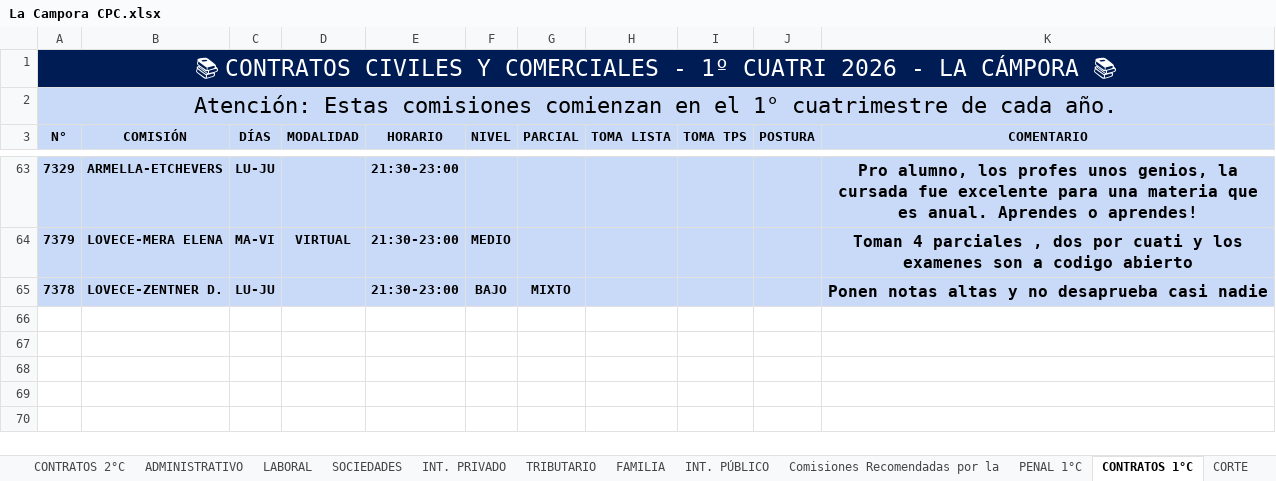
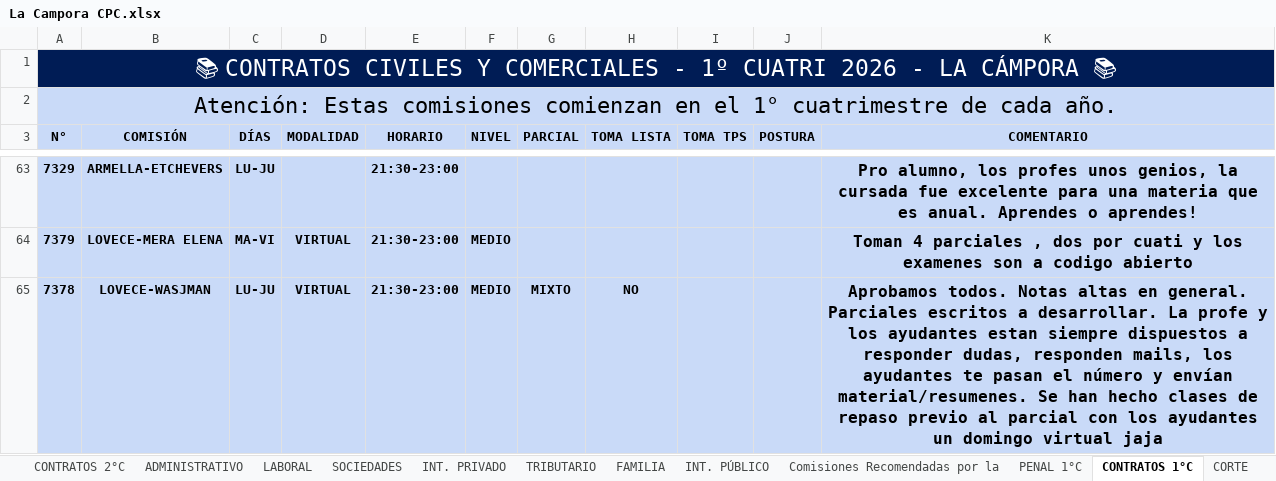
Before and after one commit to fjzubq-glitch/Recomendacion-Materias-UBA, an Excel workbook: Recomendaciones CPC/La Campora CPC.xlsx, sheet CONTRATOS 1°C, drawn as a sheet; only a part is shown, gaps mark what is left out; values as stored, in another font and other column widths than the file's, no borders; charts and pictures not drawn; the diff names each change by its address in the sheet, - before the commit and + after, or states it on an @@ line.

```diff
--- a/Recomendaciones CPC/La Campora CPC.xlsx (sheet CONTRATOS 1°C)
+++ b/Recomendaciones CPC/La Campora CPC.xlsx (sheet CONTRATOS 1°C)
-B65 (COMISIÓN): LOVECE-ZENTNER D.
+B65 (COMISIÓN): LOVECE-WASJMAN
-D65 (MODALIDAD): (empty)
+D65 (MODALIDAD): VIRTUAL
-F65 (NIVEL): BAJO
+F65 (NIVEL): MEDIO
-H65 (TOMA LISTA): (empty)
+H65 (TOMA LISTA): NO
-K65 (COMENTARIO): Ponen notas altas y no desaprueba casi nadie
+K65 (COMENTARIO): Aprobamos todos. Notas altas en general. Parciales escritos a desarrollar. La profe y los ayudantes estan siempre dispuestos a responder dudas, responden mails, los ayudantes te pasan el número y envían material/resumenes. Se han hecho clases de repaso previo al parcial con los ayudantes un domingo virtual jaja
```
Also changed, not shown: sheet CONTRATOS 2°C, sheet TRIBUTARIO, Recomendaciones CPC/Franja Morada CPC.xlsx, Recomendaciones CPC/Nuevo Derecho CPC.xlsx, 17 other files.
